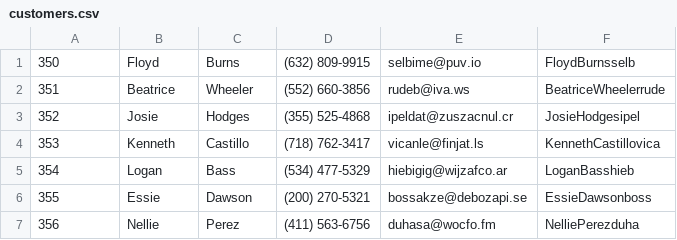
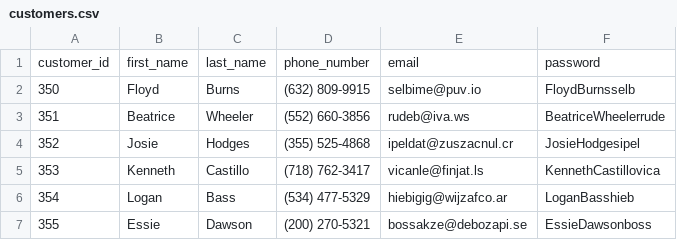
Before and after one commit to salvarenga25/WarehouseDB, a CSV file: customers.csv, drawn as a sheet; only a part is shown; the shorter side is filled out with more unchanged rows; the diff names each change by its address in the sheet, - before the commit and + after, or states it on an @@ line.

Commit message:
Add files via upload

```diff
--- a/customers.csv
+++ b/customers.csv
+row 1: customer_id | first_name | last_name | phone_number | email | password
```
